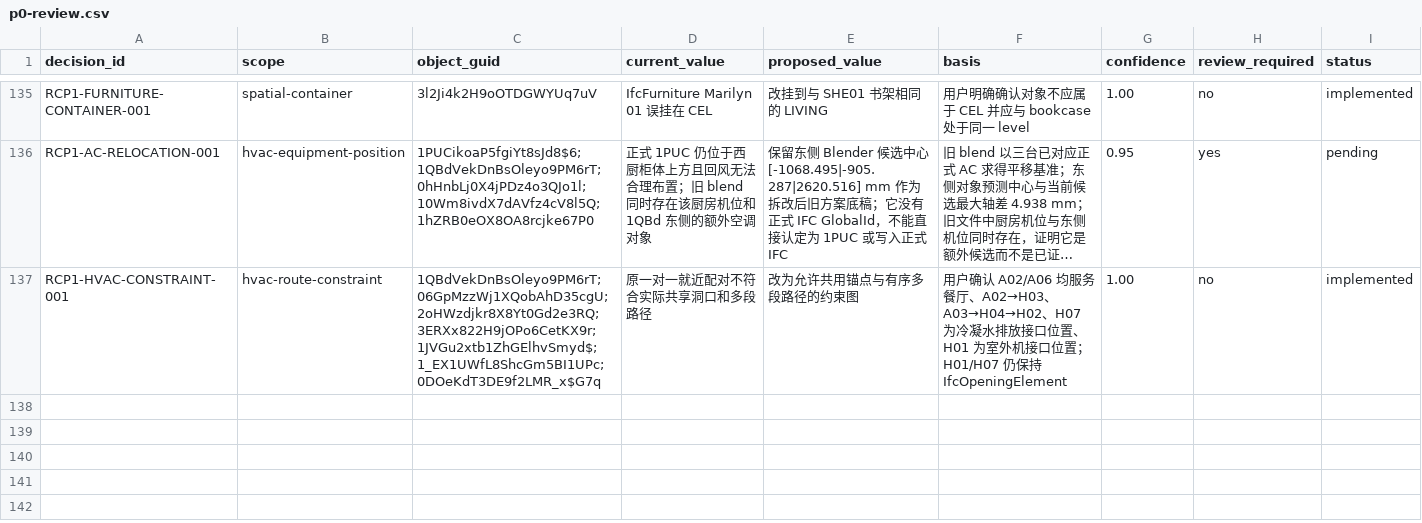
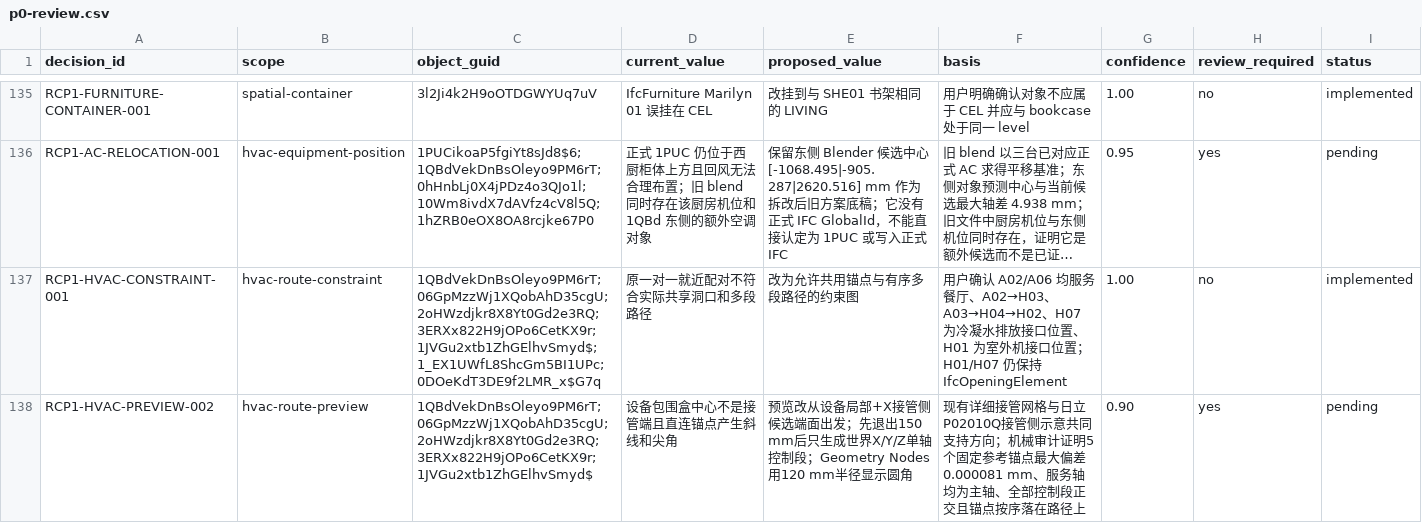
Before and after one commit to Weihan96/2504-GBTB-Yanlord-Zhuhai, a CSV file: pipeline/decisions/p0-review.csv, drawn as a sheet; only a part is shown, gaps mark what is left out; long unchanged cells end in …; rows hold the shown columns only; the diff names each change by its address in the sheet, - before the commit and + after, or states it on an @@ line.

Commit message:
Correct HVAC service entry and orthogonal route preview
- Anchor A02/A03 previews at the equipment-local +X service face, generate axis-aligned control legs, and keep rounded Geometry Nodes output as review-only geometry.

- Audit IFC reference anchors, service axes, path order, and orthogonality at the 0.1 mm gate; record Hitachi interface evidence and the pending Blender review in the project roadmap.

```diff
--- a/pipeline/decisions/p0-review.csv
+++ b/pipeline/decisions/p0-review.csv
+row 138: RCP1-HVAC-PREVIEW-002 | hvac-route-preview | 1QBdVekDnBsOleyo9PM6rT; 06GpMzzWj1XQobAhD35cgU; 2oHWzdjkr8X8Yt0Gd2e3RQ; 3ERXx822H9jOPo6CetKX9r; 1JVGu2xtb1ZhGElhvSmyd$ | 设备包围盒中心不是接管端且直连锚点产生斜线和尖角 | 预览改从设备局部+X接管侧候选端面出发；先退出150 mm后只生成世界X/Y/Z单轴控制段；Geometry Nodes用120 mm半径显示圆角 | 现有详细接管网格与日立P02010Q接管侧示意共同支持方向；机械审计证明5个固定参考锚点最大偏差0.000081 mm、服务轴均为主轴、全部控制段正交且锚点按序落在路径上 | 0.90 | yes | pending
```
Also changed, not shown: 8 other files.
